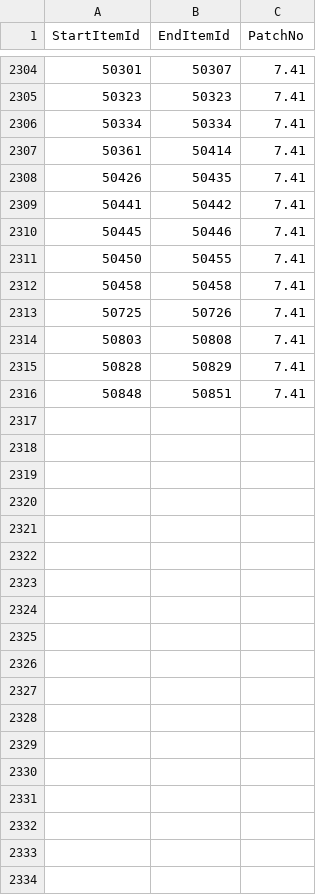
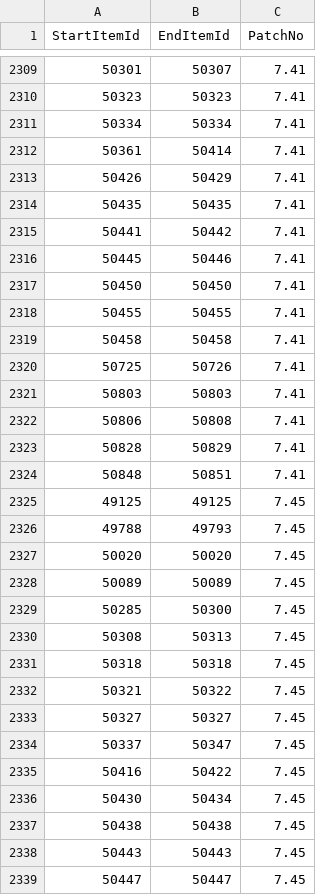
Before and after one commit to Critical-Impact/LuminaSupplemental, a CSV file: src/LuminaSupplemental.Excel/Generated/ItemPatch.csv, drawn as a sheet; only a part is shown, gaps mark what is left out; the diff covers the shown part only.

```diff
--- a/src/LuminaSupplemental.Excel/Generated/ItemPatch.csv
+++ b/src/LuminaSupplemental.Excel/Generated/ItemPatch.csv
@@ -2307,10 +2312,28 @@ StartItemId,EndItemId,PatchNo
 50361,50414,7.41
-50426,50435,7.41
+50426,50429,7.41
+50435,50435,7.41
 50441,50442,7.41
 50445,50446,7.41
-50450,50455,7.41
+50450,50450,7.41
+50455,50455,7.41
 50458,50458,7.41
 50725,50726,7.41
-50803,50808,7.41
+50803,50803,7.41
+50806,50808,7.41
 50828,50829,7.41
 50848,50851,7.41
+49125,49125,7.45
+49788,49793,7.45
+50020,50020,7.45
+50089,50089,7.45
+50285,50300,7.45
+50308,50313,7.45
+50318,50318,7.45
+50321,50322,7.45
+50327,50327,7.45
+50337,50347,7.45
+50416,50422,7.45
+50430,50434,7.45
+50438,50438,7.45
+50443,50443,7.45
+50447,50447,7.45
```
Also changed, not shown: 11 added rows and 5 edited cells elsewhere in this file, src/LuminaSupplemental.Excel/Generated/BNpcLink.csv, src/LuminaSupplemental.Excel/Generated/BNpcLinkNoGubal.csv, 8 other files.
